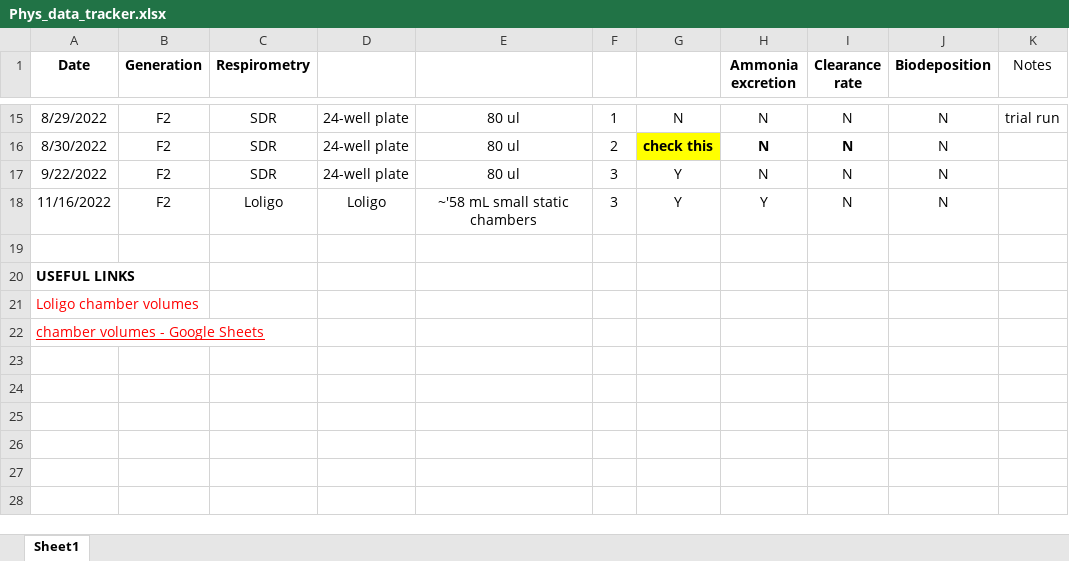
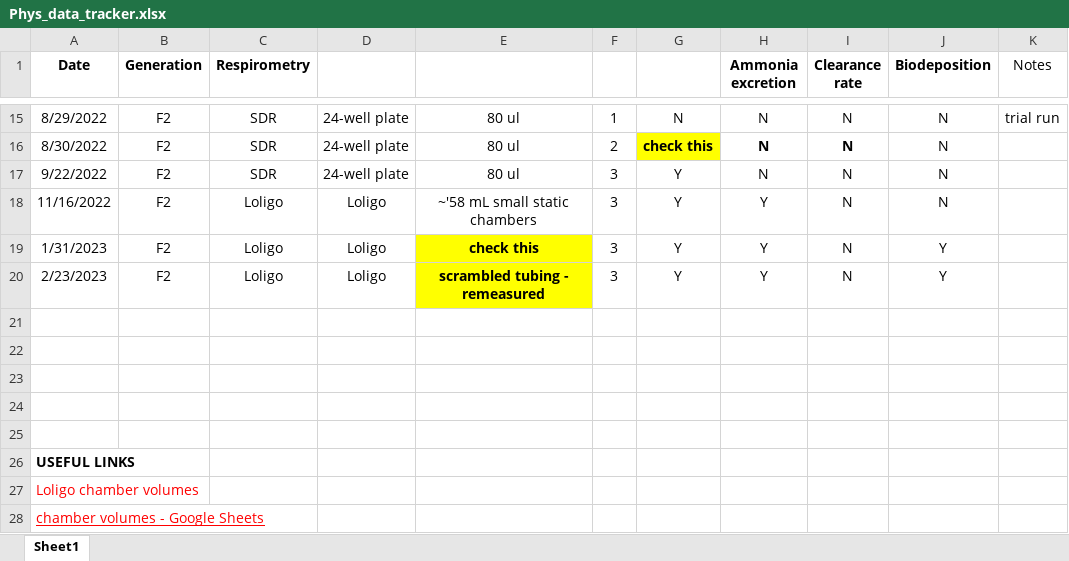
Before and after one commit to NEFSC/EAD-ASEB-Airradians_multigen_OA, an Excel workbook: RAnalysis/Data/Physiology/Phys_data_tracker.xlsx, sheet Sheet1, drawn as a sheet; only a part is shown, gaps mark what is left out; values as stored, in another font and other column widths than the file's, no borders; the diff names each change by its address in the sheet, - before the commit and + after, or states it on an @@ line.

```diff
--- a/RAnalysis/Data/Physiology/Phys_data_tracker.xlsx (sheet Sheet1)
+++ b/RAnalysis/Data/Physiology/Phys_data_tracker.xlsx (sheet Sheet1)
+row 19: 1/31/2023 | F2 | Loligo | Loligo | check this | 3 | Y | Y | N | Y
+row 20: 2/23/2023 | F2 | Loligo | Loligo | scrambled tubing - remeasured | 3 | Y | Y | N | Y
+row 21: (empty)
+row 22: (empty)
+row 23: (empty)
+row 24: (empty)
```
Also changed, not shown: 11 other files.
